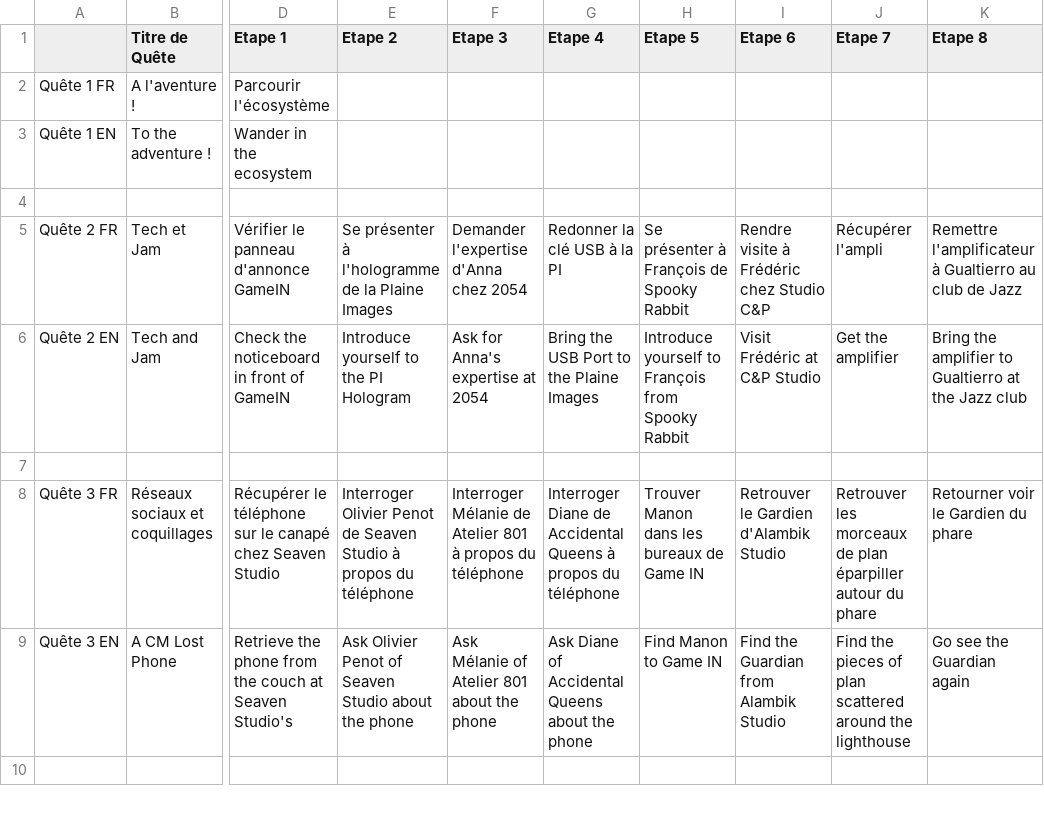
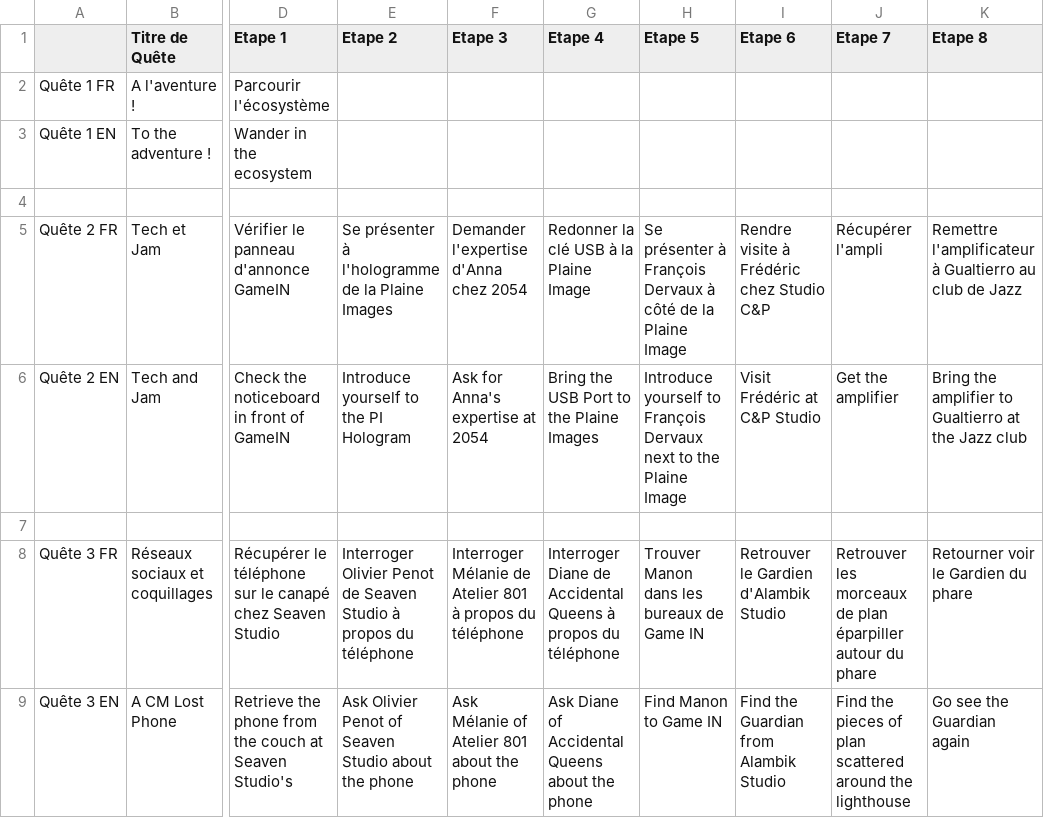
Before and after one commit to SophieMaleval/Projet_Game-IN, a CSV file: Projet_GAMEIN/Assets/Textes/TextQuest.csv, drawn as a sheet; only a part is shown, gaps mark what is left out; the shorter side is filled out with more unchanged rows; the diff names each change by its address in the sheet, - before the commit and + after, or states it on an @@ line.

```diff
--- a/Projet_GAMEIN/Assets/Textes/TextQuest.csv
+++ b/Projet_GAMEIN/Assets/Textes/TextQuest.csv
-G5 (Etape 4): Redonner la clé USB à la PI
+G5 (Etape 4): Redonner la clé USB à la Plaine Image
-H5 (Etape 5): …à François de Spooky Rabbit
+H5 (Etape 5): …à François Dervaux à côté de la Plaine Image
-H6 (Etape 5): …to François from Spooky Rabbit
+H6 (Etape 5): …to François Dervaux next to the Plaine Image
```
Also changed, not shown: 54 other files.
